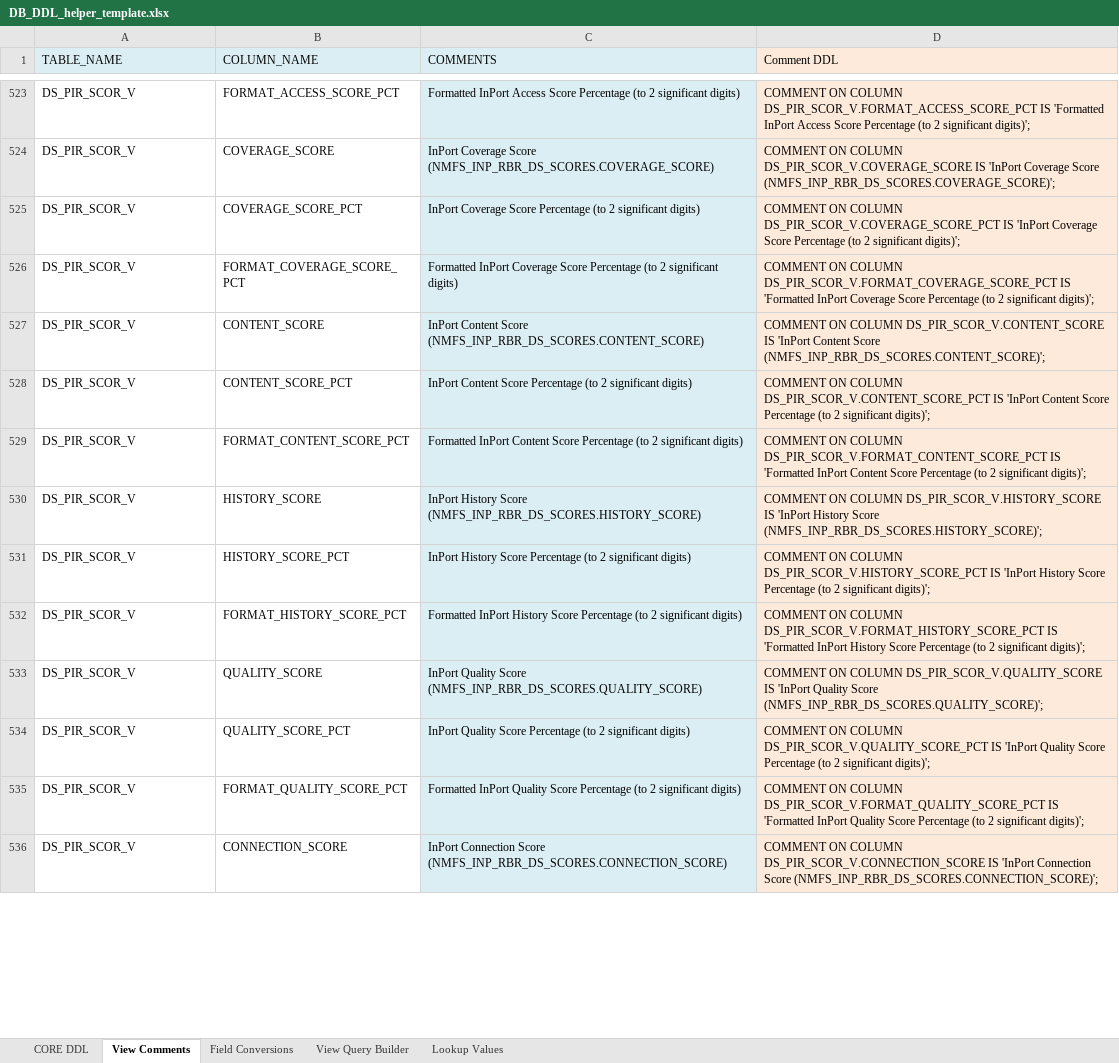
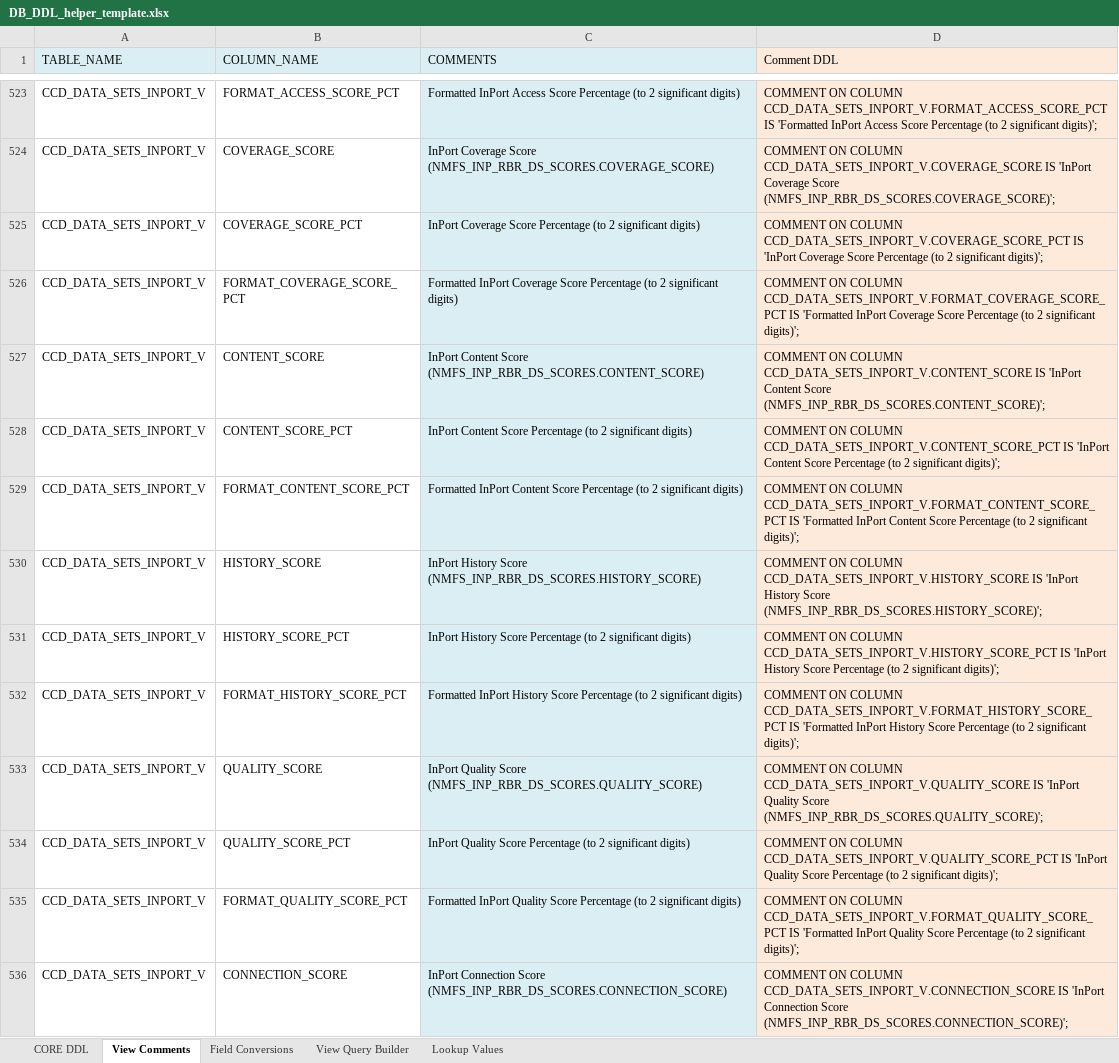
Before and after one commit to noaa-pifsc/Centralized-Cruise-Database, an Excel workbook: docs/DB_DDL_helper_template.xlsx, sheet View Comments, drawn as a sheet; only a part is shown, gaps mark what is left out; values as stored, in another font and other column widths than the file's, no borders; the diff covers the shown part only; the diff names each change by its address in the sheet, - before the commit and + after, or states it on an @@ line.

Commit message:
Updated data model upgrade description and implemented consistent abbreviations in object names.  Updated DB and PL/SQL naming conventions

```diff
--- a/docs/DB_DDL_helper_template.xlsx (sheet View Comments)
+++ b/docs/DB_DDL_helper_template.xlsx (sheet View Comments)
-A523:A536 (TABLE_NAME): DS_PIR_SCOR_V
+A523:A536 (TABLE_NAME): CCD_DATA_SETS_INPORT_V
-D523 (Comment DDL): …ON COLUMN DS_PIR_SCOR_V.FORMAT_ACCESS_SCORE_PCT IS 'Formatted…
+D523 (Comment DDL): …ON COLUMN CCD_DATA_SETS_INPORT_V.FORMAT_ACCESS_SCORE_PCT IS 'Formatted…
-D524 (Comment DDL): …ON COLUMN DS_PIR_SCOR_V.COVERAGE_SCORE IS 'InPort…
+D524 (Comment DDL): …ON COLUMN CCD_DATA_SETS_INPORT_V.COVERAGE_SCORE IS 'InPort…
-D525 (Comment DDL): …ON COLUMN DS_PIR_SCOR_V.COVERAGE_SCORE_PCT IS 'InPort…
+D525 (Comment DDL): …ON COLUMN CCD_DATA_SETS_INPORT_V.COVERAGE_SCORE_PCT IS 'InPort…
-D526 (Comment DDL): …ON COLUMN DS_PIR_SCOR_V.FORMAT_COVERAGE_SCORE_PCT IS 'Formatted…
+D526 (Comment DDL): …ON COLUMN CCD_DATA_SETS_INPORT_V.FORMAT_COVERAGE_SCORE_PCT IS 'Formatted…
-D527 (Comment DDL): …ON COLUMN DS_PIR_SCOR_V.CONTENT_SCORE IS 'InPort…
+D527 (Comment DDL): …ON COLUMN CCD_DATA_SETS_INPORT_V.CONTENT_SCORE IS 'InPort…
-D528 (Comment DDL): …ON COLUMN DS_PIR_SCOR_V.CONTENT_SCORE_PCT IS 'InPort…
+D528 (Comment DDL): …ON COLUMN CCD_DATA_SETS_INPORT_V.CONTENT_SCORE_PCT IS 'InPort…
-D529 (Comment DDL): …ON COLUMN DS_PIR_SCOR_V.FORMAT_CONTENT_SCORE_PCT IS 'Formatted…
+D529 (Comment DDL): …ON COLUMN CCD_DATA_SETS_INPORT_V.FORMAT_CONTENT_SCORE_PCT IS 'Formatted…
-D530 (Comment DDL): …ON COLUMN DS_PIR_SCOR_V.HISTORY_SCORE IS 'InPort…
+D530 (Comment DDL): …ON COLUMN CCD_DATA_SETS_INPORT_V.HISTORY_SCORE IS 'InPort…
-D531 (Comment DDL): …ON COLUMN DS_PIR_SCOR_V.HISTORY_SCORE_PCT IS 'InPort…
+D531 (Comment DDL): …ON COLUMN CCD_DATA_SETS_INPORT_V.HISTORY_SCORE_PCT IS 'InPort…
-D532 (Comment DDL): …ON COLUMN DS_PIR_SCOR_V.FORMAT_HISTORY_SCORE_PCT IS 'Formatted…
+D532 (Comment DDL): …ON COLUMN CCD_DATA_SETS_INPORT_V.FORMAT_HISTORY_SCORE_PCT IS 'Formatted…
-D533 (Comment DDL): …ON COLUMN DS_PIR_SCOR_V.QUALITY_SCORE IS 'InPort…
+D533 (Comment DDL): …ON COLUMN CCD_DATA_SETS_INPORT_V.QUALITY_SCORE IS 'InPort…
-D534 (Comment DDL): …ON COLUMN DS_PIR_SCOR_V.QUALITY_SCORE_PCT IS 'InPort…
+D534 (Comment DDL): …ON COLUMN CCD_DATA_SETS_INPORT_V.QUALITY_SCORE_PCT IS 'InPort…
-D535 (Comment DDL): …ON COLUMN DS_PIR_SCOR_V.FORMAT_QUALITY_SCORE_PCT IS 'Formatted…
+D535 (Comment DDL): …ON COLUMN CCD_DATA_SETS_INPORT_V.FORMAT_QUALITY_SCORE_PCT IS 'Formatted…
-D536 (Comment DDL): …ON COLUMN DS_PIR_SCOR_V.CONNECTION_SCORE IS 'InPort…
+D536 (Comment DDL): …ON COLUMN CCD_DATA_SETS_INPORT_V.CONNECTION_SCORE IS 'InPort…
```
Also changed, not shown: 82 edited cells elsewhere in this sheet, 8 other files.
